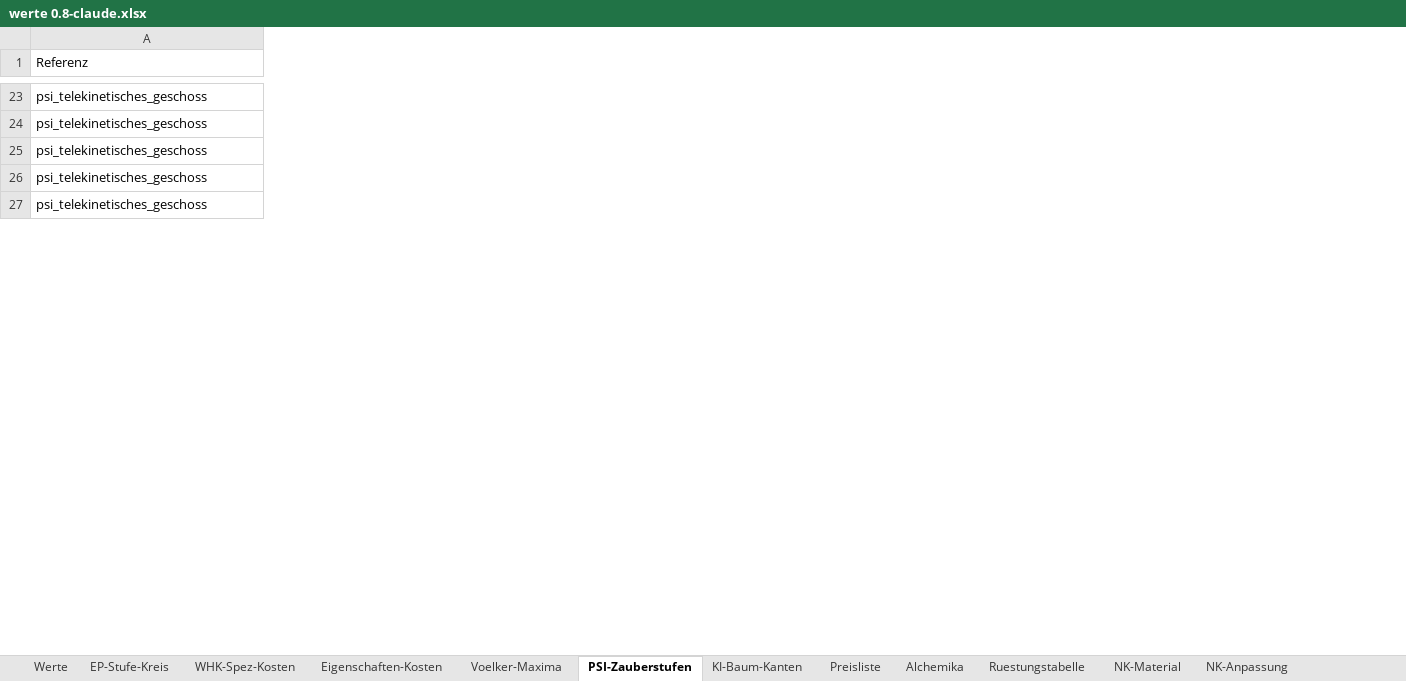
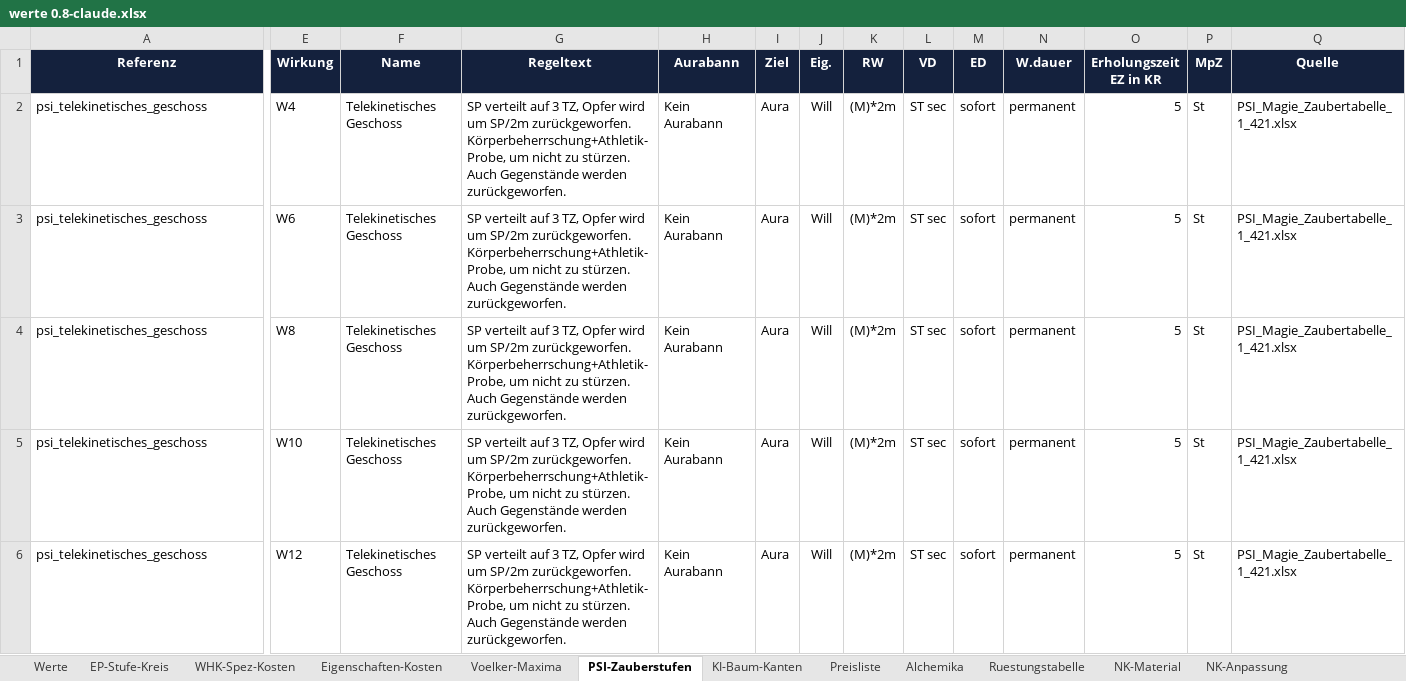
Before and after one commit to njebich/nasus, an Excel workbook: werte 0.8-claude.xlsx, sheet PSI-Zauberstufen, drawn as a sheet; only a part is shown, gaps mark what is left out; values as stored, in another font and other column widths than the file's, no borders; the diff covers the shown part only; the diff names each change by its address in the sheet, - before the commit and + after, or states it on an @@ line.

Commit message:
PSI-Magie auf Zaubertabelle 1.421 aktualisieren

```diff
--- a/werte 0.8-claude.xlsx (sheet PSI-Zauberstufen)
+++ b/werte 0.8-claude.xlsx (sheet PSI-Zauberstufen)
+column E (Wirkung), rows 2-6: W4 | W6 | W8 | W10 | W12
+column F (Name), rows 2-6: all Telekinetisches Geschoss
+column G (Regeltext), rows 2-6: all SP verteilt auf 3 TZ, Opfer wird um SP/2m zurückgeworfen. Körperbeherrschung+Athletik-Probe, um nicht zu stürzen. Auch Gegenstände werden zurückgeworfen.
+column H (Aurabann), rows 2-6: all Kein Aurabann
+column I (Ziel), rows 2-6: all Aura
+column J (Eig.), rows 2-6: all Will
+column K (RW), rows 2-6: all (M)*2m
+column L (VD), rows 2-6: all ST sec
+column M (ED), rows 2-6: all sofort
+column N (W.dauer), rows 2-6: all permanent
+column O (Erholungszeit EZ in KR), rows 2-6: all 5
+column P (MpZ), rows 2-6: all St
+column Q (Quelle), rows 2-6: all PSI_Magie_Zaubertabelle_1_421.xlsx
@@ A1 fill: none → #14213D, bold: off → on, text colour: black → #FFFFFF, alignment: left → center @@
```
Also changed, not shown: 49 moved rows, 1 edited cell and cell formats elsewhere in this sheet, hidden cells, 8 other files.
